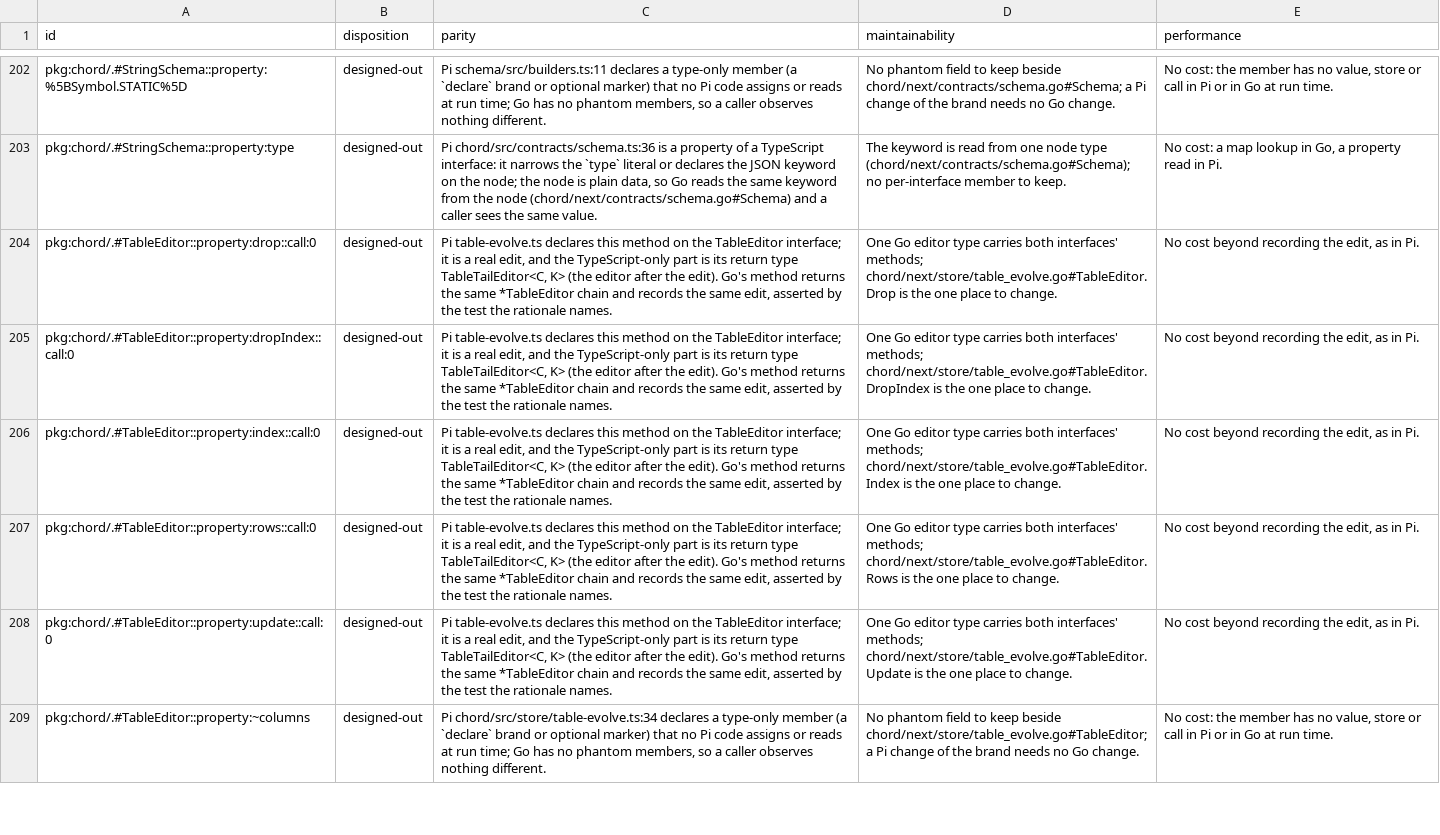
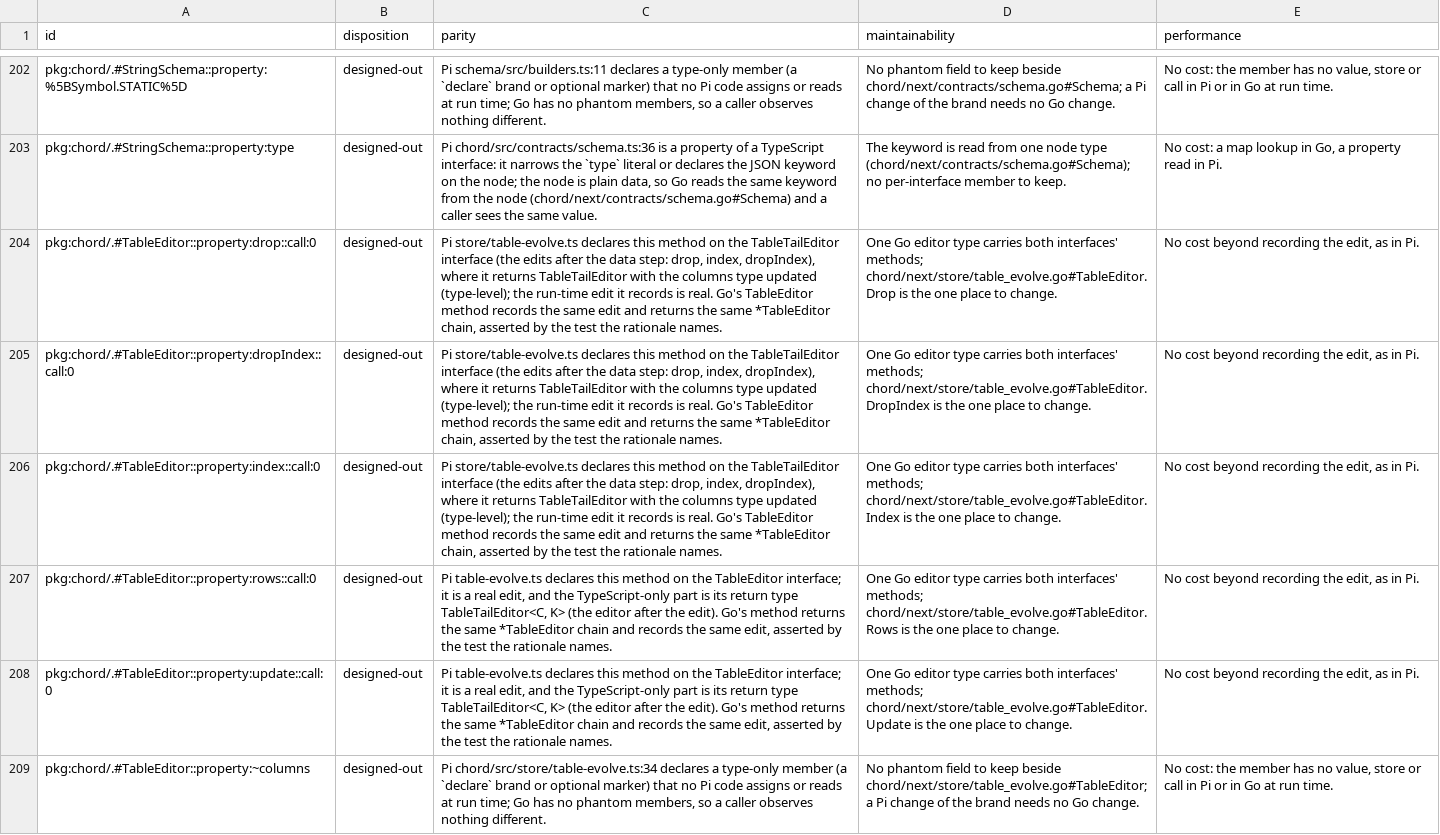
Before and after one commit to MichaelKinsy/PiG, a TSV file: docs/parity/designout-audit.tsv, drawn as a sheet; only a part is shown, gaps mark what is left out; the diff covers the shown part only; the diff names each change by its address in the sheet, - before the commit and + after, or states it on an @@ line.

Commit message:
chord: assert real behaviour instead of type mentions; hand-written audit rows for the 18 reviewed
Signed-off-by: Michael Kinsy <54590707+MichaelKinsy@users.noreply.github.com>

```diff
--- a/docs/parity/designout-audit.tsv
+++ b/docs/parity/designout-audit.tsv
-C204:C206 (parity): Pi table-evolve.ts declares this method on the TableEditor interface; it is a real edit, and the TypeScript-only part is its return type TableTailEditor<C, K> (the editor after the edit). Go's method returns the same *TableEditor chain and records the same edit, asserted by…
+C204:C206 (parity): Pi store/table-evolve.ts declares this method on the TableTailEditor interface (the edits after the data step: drop, index, dropIndex), where it returns TableTailEditor with the columns type updated (type-level); the run-time edit it records is real. Go's TableEditor method records the same edit and returns the same *TableEditor chain, asserted by…
```
Also changed, not shown: 43 edited cells elsewhere in this file, 7 other files.
